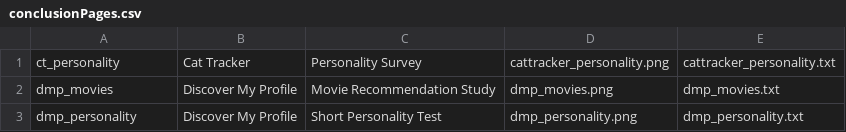
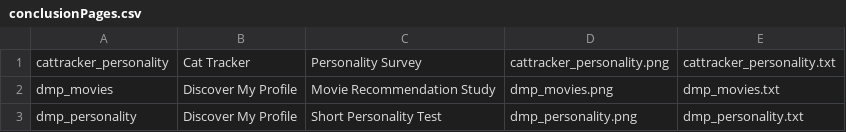
Before and after one commit to emjun/digestifProject, a CSV file: digestif/static/digestif/conclusionPages.csv, drawn as a sheet; only a part is shown.

Commit message:
Rename png files of blocks/conclusion pages to be consistent format

```diff
--- a/digestif/static/digestif/conclusionPages.csv
+++ b/digestif/static/digestif/conclusionPages.csv
@@ -1,2 +1,2 @@
-ct_personality|Cat Tracker|Personality Survey|cattracker_personality.png|cattracker_personality.txt
+cattracker_personality|Cat Tracker|Personality Survey|cattracker_personality.png|cattracker_personality.txt
 dmp_movies|Discover My Profile|Movie Recommendation Study|dmp_movies.png|dmp_movies.txt
```
Also changed, not shown: digestif/static/digestif/blocks.csv, 23 other files.
